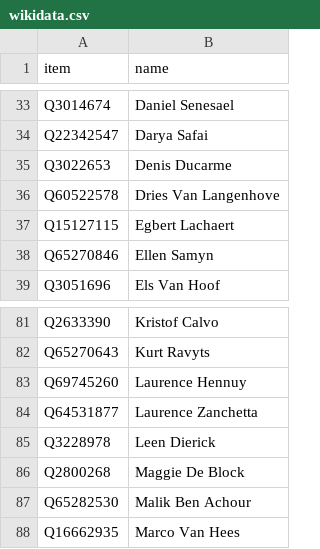
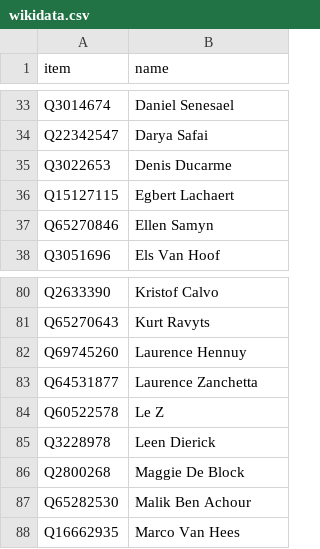
Before and after one commit to every-politician-scrapers/belgium-chamber-of-representatives, a CSV file: data/wikidata.csv, drawn as a sheet; only a part is shown, gaps mark what is left out; removed rows and columns are numbered as before the commit, all else as after; the diff names each change by its address in the sheet, - before the commit and + after, or states it on an @@ line.

```diff
--- a/data/wikidata.csv
+++ b/data/wikidata.csv
-row 36: Q60522578 | Dries Van Langenhove
+row 84: Q60522578 | Le Z
```
Also changed, not shown: 1 other file.
